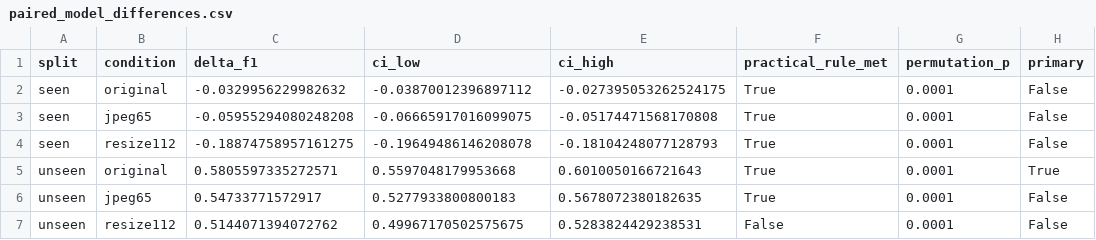
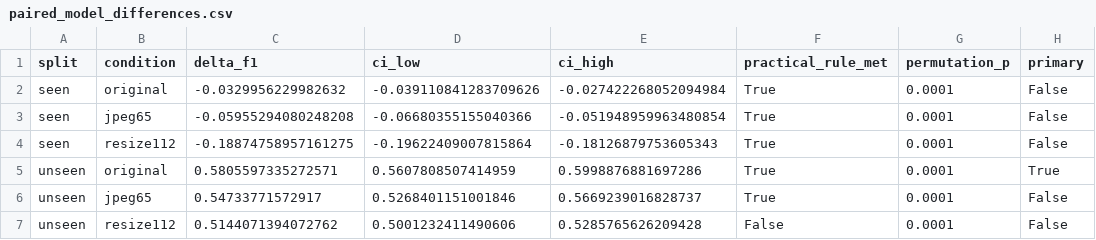
Before and after one commit to C0nflu3nc3/RMT, a CSV file: experiments/resnet40/evaluation/paired_model_differences.csv, drawn as a sheet.

```diff
--- a/experiments/resnet40/evaluation/paired_model_differences.csv
+++ b/experiments/resnet40/evaluation/paired_model_differences.csv
@@ -1,7 +1,7 @@
 split,condition,delta_f1,ci_low,ci_high,practical_rule_met,permutation_p,primary
-seen,original,-0.0329956229982632,-0.03870012396897112,-0.027395053262524175,True,0.0001,False
-seen,jpeg65,-0.05955294080248208,-0.06665917016099075,-0.05174471568170808,True,0.0001,False
-seen,resize112,-0.18874758957161275,-0.19649486146208078,-0.18104248077128793,True,0.0001,False
-unseen,original,0.5805597335272571,0.5597048179953668,0.6010050166721643,True,0.0001,True
-unseen,jpeg65,0.54733771572917,0.5277933800800183,0.5678072380182635,True,0.0001,False
-unseen,resize112,0.5144071394072762,0.49967170502575675,0.5283824429238531,False,0.0001,False
+seen,original,-0.0329956229982632,-0.039110841283709626,-0.027422268052094984,True,0.0001,False
+seen,jpeg65,-0.05955294080248208,-0.06680355155040366,-0.051948959963480854,True,0.0001,False
+seen,resize112,-0.18874758957161275,-0.19622409007815864,-0.18126879753605343,True,0.0001,False
+unseen,original,0.5805597335272571,0.5607808507414959,0.5998876881697286,True,0.0001,True
+unseen,jpeg65,0.54733771572917,0.5268401151001846,0.5669239016828737,True,0.0001,False
+unseen,resize112,0.5144071394072762,0.5001232411490606,0.5285765626209428,False,0.0001,False
```
Also changed, not shown: experiments/resnet40/evaluation/absolute_metric_intervals.csv, experiments/resnet40/evaluation/robustness_changes.csv, 17 other files.
